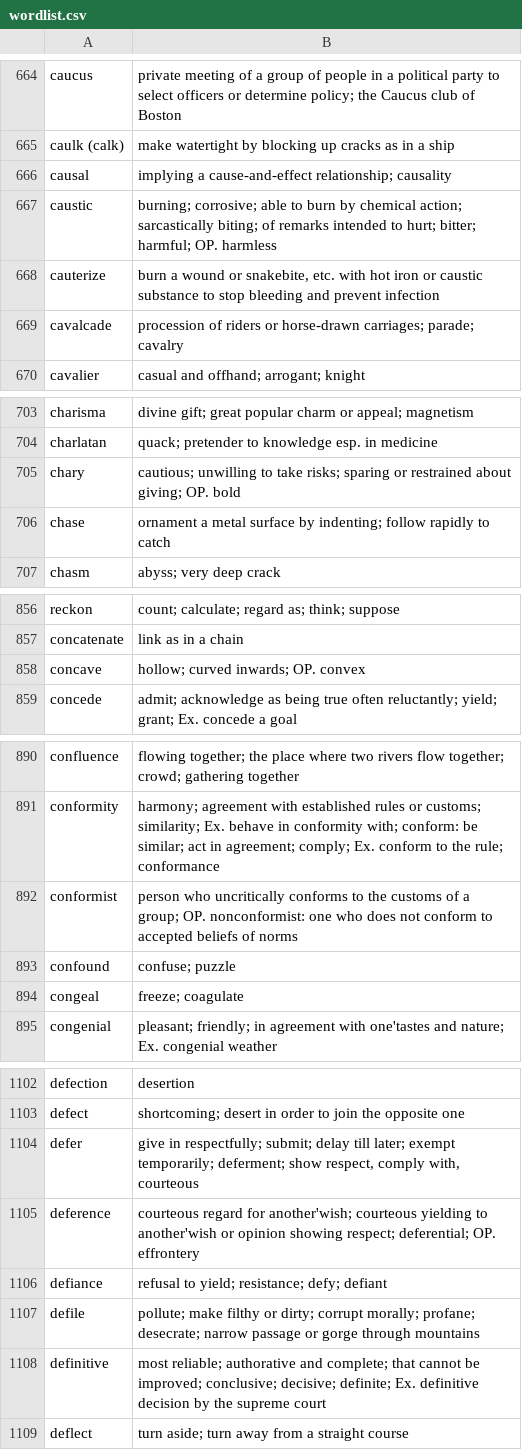
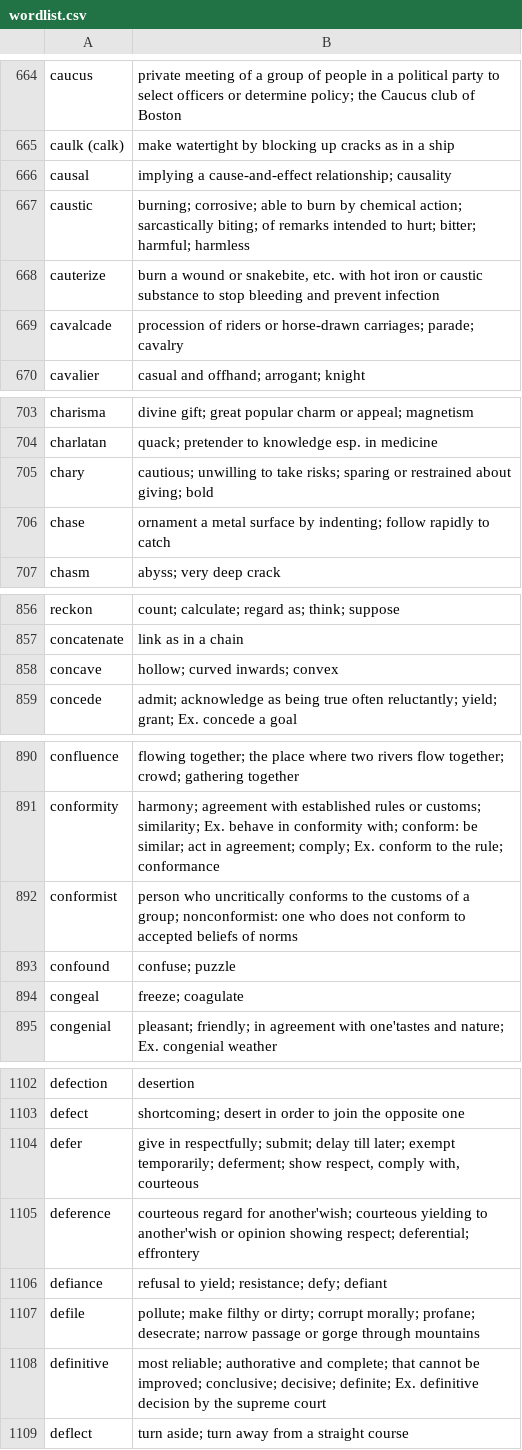
Before and after one commit to BrandonAWong/dictionary-game, a CSV file: wordlist.csv, drawn as a sheet; only a part is shown, gaps mark what is left out; the diff covers the shown part only.

```diff
--- a/wordlist.csv
+++ b/wordlist.csv
@@ -666,3 +666,3 @@ caulk (calk),make watertight   by blocking up cracks as in a ship
 causal,implying a cause-and-effect relationship;  causality
-caustic,burning; corrosive; able to burn by chemical action; sarcastically biting;   of remarks intended to hurt; bitter; harmful; OP. harmless
+caustic,burning; corrosive; able to burn by chemical action; sarcastically biting;   of remarks intended to hurt; bitter; harmful;  harmless
 cauterize,"burn   a wound or snakebite, etc. with hot iron or caustic substance to stop bleeding and prevent infection"
@@ -704,3 +704,3 @@ charisma,divine gift; great popular charm or appeal; magnetism
 charlatan,quack; pretender to knowledge   esp. in medicine
-chary,cautious; unwilling to take risks; sparing or restrained about giving; OP. bold
+chary,cautious; unwilling to take risks; sparing or restrained about giving;  bold
 chase,ornament a metal surface by indenting; follow rapidly to catch
@@ -857,3 +857,3 @@ reckon,count; calculate; regard as; think; suppose
 concatenate,link as in a chain
-concave,hollow; curved inwards; OP. convex
+concave,hollow; curved inwards;  convex
 concede,admit; acknowledge as being true   often reluctantly; yield; grant; Ex. concede a goal
@@ -891,3 +891,3 @@ confluence,flowing together; the place where two rivers flow together; crowd; ga
 conformity,harmony; agreement with established rules or customs; similarity; Ex. behave in conformity with;  conform: be similar; act in agreement; comply; Ex. conform to the rule;  conformance
-conformist,person who uncritically conforms to the customs of a group; OP. nonconformist: one who does not conform to accepted beliefs of norms
+conformist,person who uncritically conforms to the customs of a group;  nonconformist: one who does not conform to accepted beliefs of norms
 confound,confuse; puzzle
@@ -1104,3 +1104,3 @@ defect,shortcoming;  desert   in order to join the opposite one
 defer,"give in respectfully; submit; delay till later; exempt temporarily;  deferment;  show respect, comply with, courteous"
-deference,courteous regard for another'wish; courteous yielding to another'wish or opinion   showing respect;  deferential; OP. effrontery
+deference,courteous regard for another'wish; courteous yielding to another'wish or opinion   showing respect;  deferential;  effrontery
 defiance,refusal to yield; resistance;  defy;  defiant
```
Also changed, not shown: 1 removed row and 40 edited cells elsewhere in this file.
